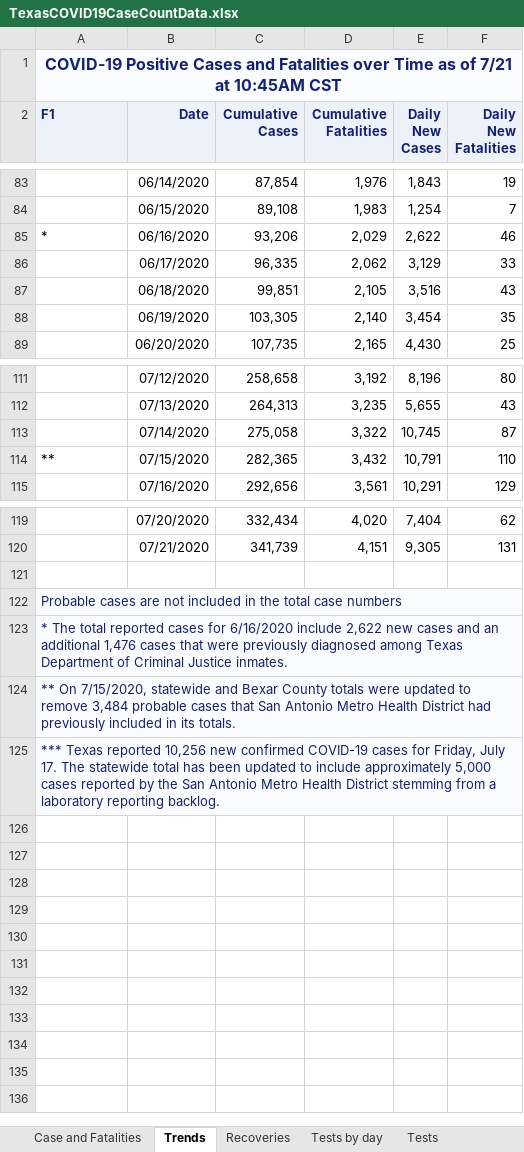
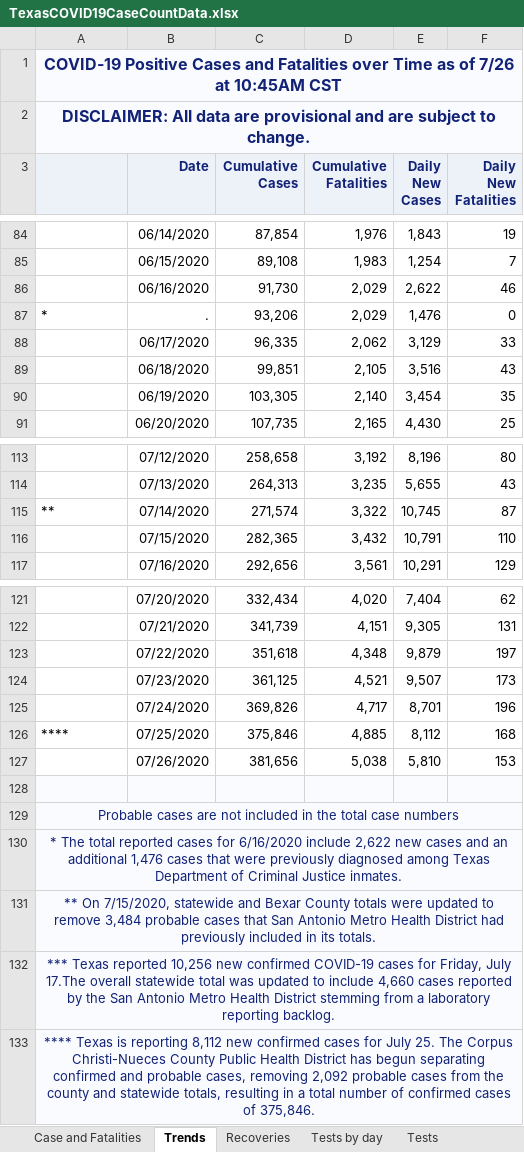
Before and after one commit to joetidwell/COVID, an Excel workbook: data/TexasCOVID19CaseCountData.xlsx, sheet Trends, drawn as a sheet; only a part is shown, gaps mark what is left out; values as stored, in another font and other column widths than the file's, no borders; addresses are those after the commit; the diff names each change by its address in the sheet, - before the commit and + after, or states it on an @@ line.

```diff
--- a/data/TexasCOVID19CaseCountData.xlsx (sheet Trends)
+++ b/data/TexasCOVID19CaseCountData.xlsx (sheet Trends)
-A1: …as of 7/21 at 10:45AM…
+A1: …as of 7/26 at 10:45AM…
+row 2: DISCLAIMER: All data are provisional and are subject to change.
-A3: F1
+A3: (empty)
-A86: *
+A86: (empty)
-C86 (Cumulative Cases): 93,206
+C86 (Cumulative Cases): 91,730
+row 87: * | . | 93,206 | 2,029 | 1,476 | 0
-A115: (empty)
+A115: **
-C115 (Cumulative Cases): 275,058
+C115 (Cumulative Cases): 271,574
-A116: **
+A116: (empty)
+row 123:  | 07/22/2020 | 351,618 | 4,348 | 9,879 | 197
+row 124:  | 07/23/2020 | 361,125 | 4,521 | 9,507 | 173
+row 125:  | 07/24/2020 | 369,826 | 4,717 | 8,701 | 196
+row 126: **** | 07/25/2020 | 375,846 | 4,885 | 8,112 | 168
+row 127:  | 07/26/2020 | 381,656 | 5,038 | 5,810 | 153
-A128:F128 fill: none
+A128:F128 fill: #FAFBFE
-A129:A132 alignment: left
+A129:A132 alignment: center
-A132: …Friday, July 17. The statewide total has been updated to include approximately 5,000 cases reported…
+A132: …Friday, July 17.The overall statewide total was updated to include 4,660 cases reported…
+row 133: **** Texas is reporting 8,112 new confirmed cases for July 25. The Corpus Christi-Nueces County Public Health District has begun separating confirmed and probable cases, removing 2,092 probable cases from the county and statewide totals, resulting in a total number of confirmed cases of 375,846.
```
Also changed, not shown: sheet Case and Fatalities, sheet Tests by day, sheet Cases by Age Group, sheet Fatalities by Age Group, sheet Hospitalization by Day, sheet Cases by RaceEthnicity, 7 more sheets, formulas that keep their value, data/COVID-19OutbreaksinLong-termCareFacilities.xlsx, data/TexasCOVID19DailyCountyCaseCountData.xlsx, 4 other files.
